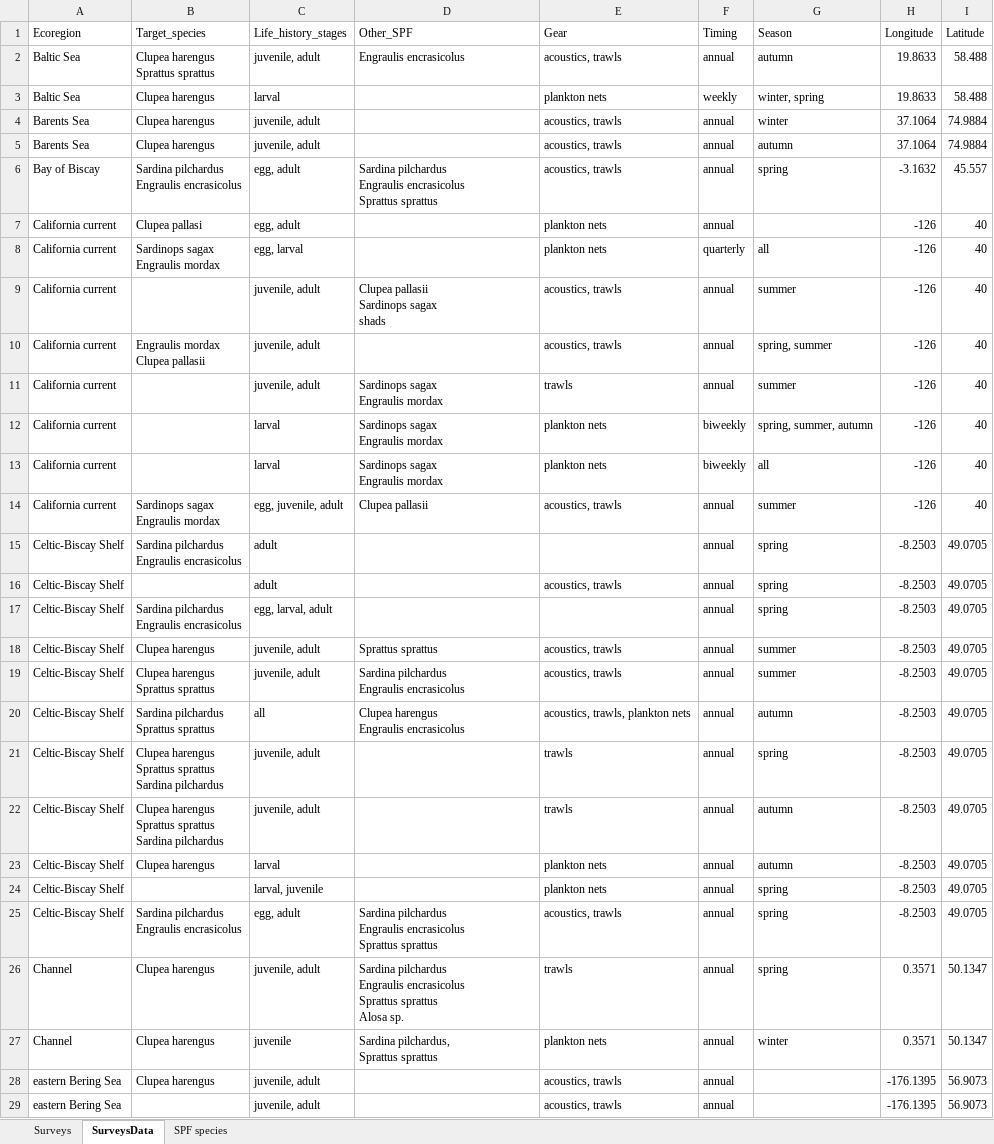
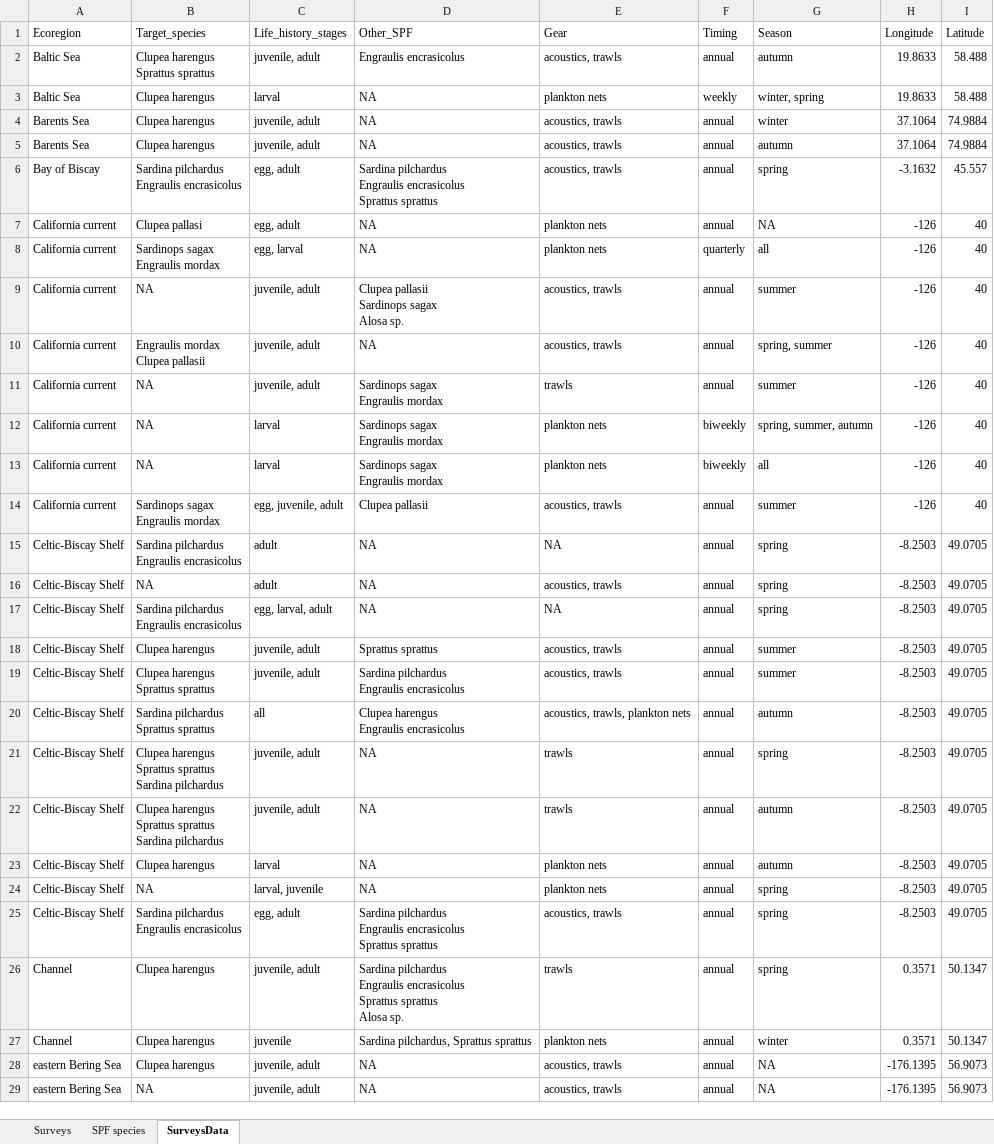
Before and after one commit to rooperc4/ICES_PICES_WGSPF_SurveyDatabase, an Excel workbook: SPF_surveys_110321.xlsx, sheet SurveysData, drawn as a sheet; only a part is shown; values as stored, in another font and other column widths than the file's, no cell formats; ↵ is a line break in a cell; the diff covers the shown part only; the diff names each change by its address in the sheet, - before the commit and + after, or states it on an @@ line.

Commit message:
Added surveys 2/9/2024 and updated figures

```diff
--- a/SPF_surveys_110321.xlsx (sheet SurveysData)
+++ b/SPF_surveys_110321.xlsx (sheet SurveysData)
@@ sheet tab order changed: Surveys | SPF species | SurveysData @@
-D3:D5 (Other_SPF): (empty)
+D3:D5 (Other_SPF): NA
-D7:D8 (Other_SPF): (empty)
+D7:D8 (Other_SPF): NA
-G7 (Season): (empty)
+G7 (Season): NA
-B9 (Target_species): (empty)
+B9 (Target_species): NA
-D9 (Other_SPF): Clupea pallasii ↵ Sardinops sagax ↵ shads
+D9 (Other_SPF): Clupea pallasii ↵ Sardinops sagax ↵ Alosa sp.
-D10 (Other_SPF): (empty)
+D10 (Other_SPF): NA
-B11:B13 (Target_species): (empty)
+B11:B13 (Target_species): NA
-D15:D17 (Other_SPF): (empty)
+D15:D17 (Other_SPF): NA
-E15 (Gear): (empty)
+E15 (Gear): NA
-B16 (Target_species): (empty)
+B16 (Target_species): NA
-E17 (Gear): (empty)
+E17 (Gear): NA
-D21:D24 (Other_SPF): (empty)
+D21:D24 (Other_SPF): NA
-B24 (Target_species): (empty)
+B24 (Target_species): NA
-D27 (Other_SPF): Sardina pilchardus, ↵ Sprattus sprattus
+D27 (Other_SPF): Sardina pilchardus, Sprattus sprattus
-D28:D29 (Other_SPF): (empty)
+D28:D29 (Other_SPF): NA
-G28:G29 (Season): (empty)
+G28:G29 (Season): NA
-B29 (Target_species): (empty)
+B29 (Target_species): NA
```
Also changed, not shown: 18 added rows and 33 edited cells elsewhere in this sheet, cell formats, 9 other files.
